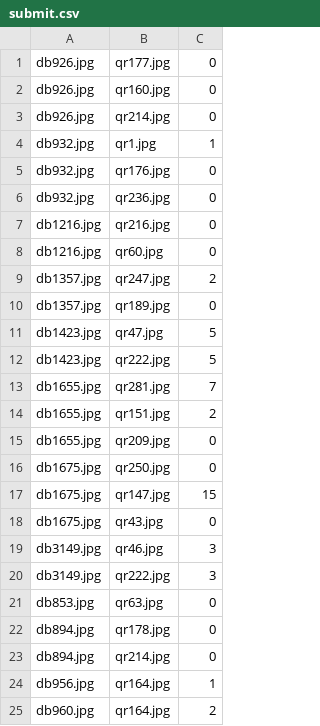
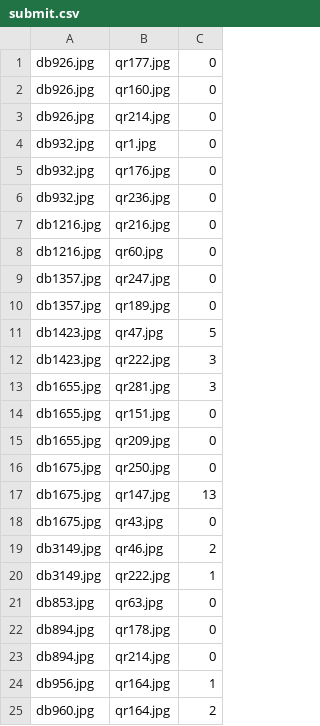
Before and after one commit to AndrewBalin/polkadetection, a CSV file: submit.csv, drawn as a sheet; only a part is shown; the diff covers the shown part only.

```diff
--- a/submit.csv
+++ b/submit.csv
@@ -3,3 +3,3 @@ db926.jpg,qr160.jpg,0
 db926.jpg,qr214.jpg,0
-db932.jpg,qr1.jpg,1
+db932.jpg,qr1.jpg,0
 db932.jpg,qr176.jpg,0
@@ -8,14 +8,14 @@ db1216.jpg,qr216.jpg,0
 db1216.jpg,qr60.jpg,0
-db1357.jpg,qr247.jpg,2
+db1357.jpg,qr247.jpg,0
 db1357.jpg,qr189.jpg,0
 db1423.jpg,qr47.jpg,5
-db1423.jpg,qr222.jpg,5
-db1655.jpg,qr281.jpg,7
-db1655.jpg,qr151.jpg,2
+db1423.jpg,qr222.jpg,3
+db1655.jpg,qr281.jpg,3
+db1655.jpg,qr151.jpg,0
 db1655.jpg,qr209.jpg,0
 db1675.jpg,qr250.jpg,0
-db1675.jpg,qr147.jpg,15
+db1675.jpg,qr147.jpg,13
 db1675.jpg,qr43.jpg,0
-db3149.jpg,qr46.jpg,3
-db3149.jpg,qr222.jpg,3
+db3149.jpg,qr46.jpg,2
+db3149.jpg,qr222.jpg,1
 db853.jpg,qr63.jpg,0
```
Also changed, not shown: 7 edited cells elsewhere in this file, 3 other files.
